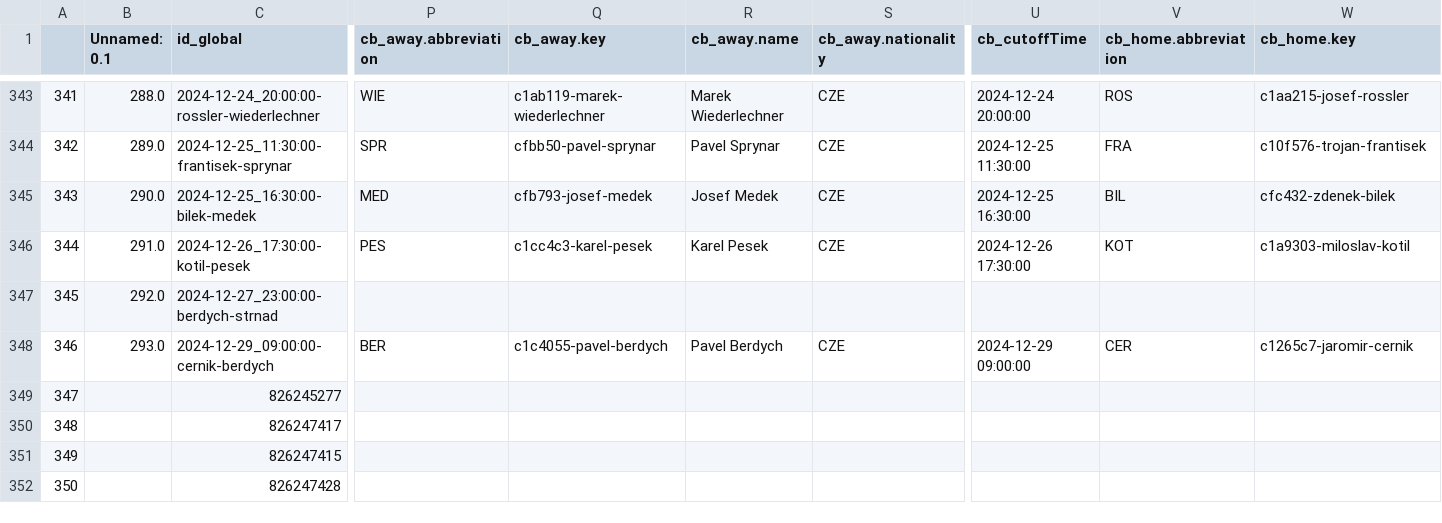
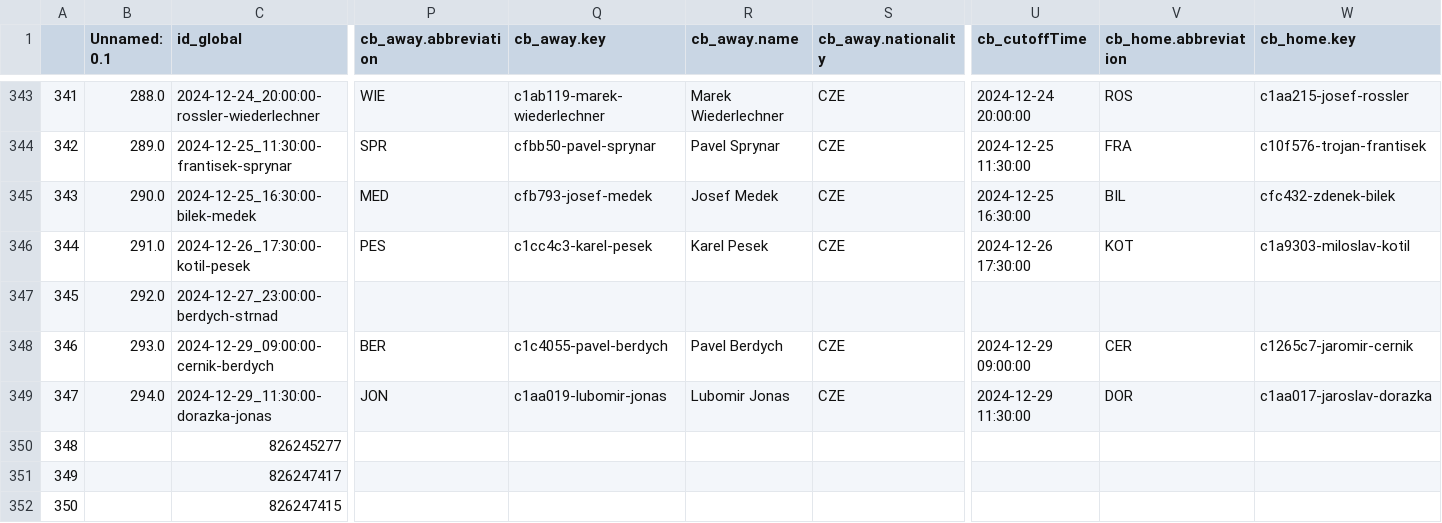
Before and after one commit to abelarregui/faustostats, a CSV file: faustostats/data/db/table_tennis_stats.csv, drawn as a sheet; only a part is shown, gaps mark what is left out; the shorter side is filled out with more unchanged rows; addresses are those after the commit; rows hold the shown columns only; the diff names each change by its address in the sheet, - before the commit and + after, or states it on an @@ line.

Commit message:
Add new stats

```diff
--- a/faustostats/data/db/table_tennis_stats.csv
+++ b/faustostats/data/db/table_tennis_stats.csv
+row 349: 347 | 294.0 | 2024-12-29_11:30:00-dorazka-jonas | JON | c1aa019-lubomir-jonas | Lubomir Jonas | CZE | 2024-12-29 11:30:00 | DOR | c1aa017-jaroslav-dorazka
@@ column A renumbered from row 350 down @@
```
